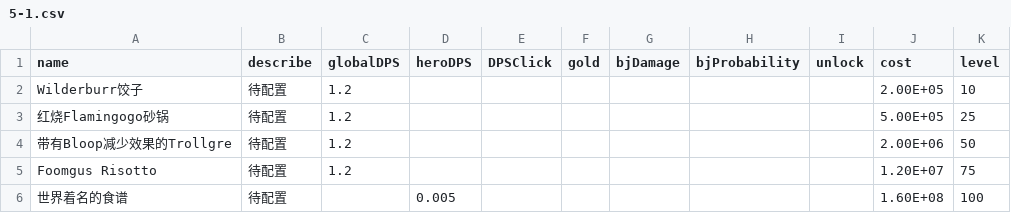
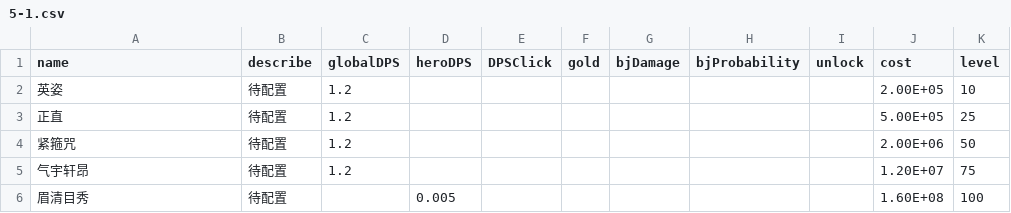
Before and after one commit to snowbee2018/clickhero, a CSV file: ClickHeroByCreator/GameCfg/SkillCfg/5-1.csv, drawn as a sheet.

```diff
--- a/ClickHeroByCreator/GameCfg/SkillCfg/5-1.csv
+++ b/ClickHeroByCreator/GameCfg/SkillCfg/5-1.csv
@@ -1,6 +1,6 @@
 name,describe,globalDPS,heroDPS,DPSClick,gold,bjDamage,bjProbability,unlock,cost,level
-Wilderburr饺子,待配置,1.2,,,,,,,2.00E+05,10
-红烧Flamingogo砂锅,待配置,1.2,,,,,,,5.00E+05,25
-带有Bloop减少效果的Trollgre,待配置,1.2,,,,,,,2.00E+06,50
-Foomgus Risotto,待配置,1.2,,,,,,,1.20E+07,75
-世界着名的食谱,待配置,,0.005,,,,,,1.60E+08,100
+英姿,待配置,1.2,,,,,,,2.00E+05,10
+正直,待配置,1.2,,,,,,,5.00E+05,25
+紧箍咒,待配置,1.2,,,,,,,2.00E+06,50
+气宇轩昂,待配置,1.2,,,,,,,1.20E+07,75
+眉清目秀,待配置,,0.005,,,,,,1.60E+08,100
```
Also changed, not shown: ClickHeroByCreator/GameCfg/SkillCfg/12-1.csv, ClickHeroByCreator/GameCfg/SkillCfg/15-1.csv, 50 other files.
